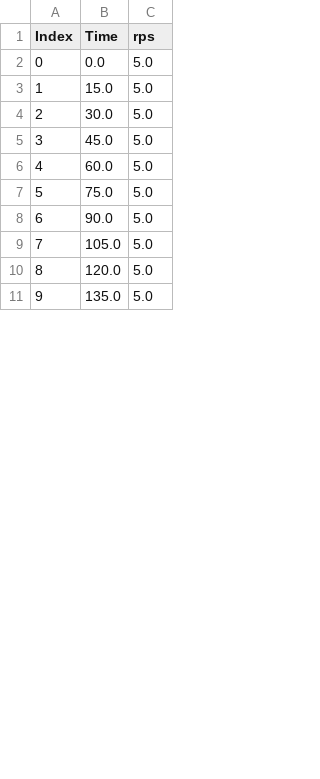
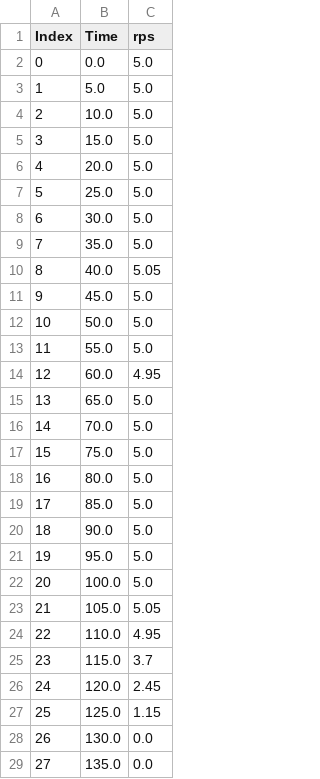
Before and after one commit to Davenury/Unifying-Consensus-And-Atomic-Commitment-PoC, a CSV file: misc/data-processing/parsed_csvs/delete-article/alvin.csv, drawn as a sheet; only a part is shown; addresses are those after the commit; the diff covers the shown part only; the diff names each change by its address in the sheet, - before the commit and + after, or states it on an @@ line.

```diff
--- a/misc/data-processing/parsed_csvs/delete-article/alvin.csv
+++ b/misc/data-processing/parsed_csvs/delete-article/alvin.csv
+row 3: 1 | 5.0 | 5.0
+row 4: 2 | 10.0 | 5.0
@@ column A (Index) renumbered between rows 5 and 71 @@
+row 6: 4 | 20.0 | 5.0
+row 7: 5 | 25.0 | 5.0
+row 9: 7 | 35.0 | 5.0
+row 10: 8 | 40.0 | 5.05
+row 12: 10 | 50.0 | 5.0
+row 13: 11 | 55.0 | 5.0
-C14 (rps): 5.0
+C14 (rps): 4.95
+row 15: 13 | 65.0 | 5.0
+row 16: 14 | 70.0 | 5.0
+row 18: 16 | 80.0 | 5.0
+row 19: 17 | 85.0 | 5.0
+row 21: 19 | 95.0 | 5.0
+row 22: 20 | 100.0 | 5.0
-C23 (rps): 5.0
+C23 (rps): 5.05
+row 24: 22 | 110.0 | 4.95
+row 25: 23 | 115.0 | 3.7
-C26 (rps): 5.0
+C26 (rps): 2.45
+row 27: 25 | 125.0 | 1.15
+row 28: 26 | 130.0 | 0.0
-C29 (rps): 5.0
+C29 (rps): 0.0
```
Also changed, not shown: 30 added rows, 9 removed rows and 14 edited cells elsewhere in this file, misc/data-processing/parsed_csvs/delete-article/paxos.csv, misc/data-processing/parsed_csvs/delete-article/raft.csv, 10 other files.
